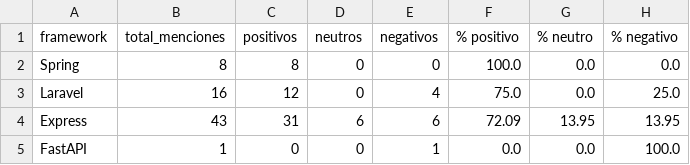
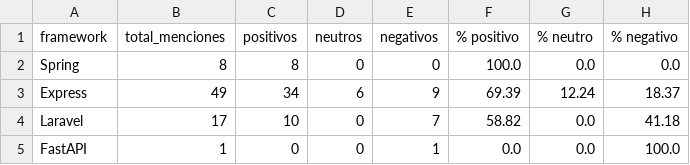
Before and after one commit to Sam-24-dev/Technology-trend-analysis-platform, a CSV file: datos/reddit_sentimiento_frameworks.csv, drawn as a sheet.

Commit message:
chore(data): refresh reddit baseline 2026-06-15 (#40)

```diff
--- a/datos/reddit_sentimiento_frameworks.csv
+++ b/datos/reddit_sentimiento_frameworks.csv
@@ -2,4 +2,4 @@ framework,total_menciones,positivos,neutros,negativos,% positivo,% neutro,% nega
 Spring,8,8,0,0,100.0,0.0,0.0
-Laravel,16,12,0,4,75.0,0.0,25.0
-Express,43,31,6,6,72.09,13.95,13.95
+Express,49,34,6,9,69.39,12.24,18.37
+Laravel,17,10,0,7,58.82,0.0,41.18
 FastAPI,1,0,0,1,0.0,0.0,100.0
```
Also changed, not shown: datos/interseccion_github_reddit.csv, frontend/assets/data/interseccion_github_reddit.csv, 6 other files.
